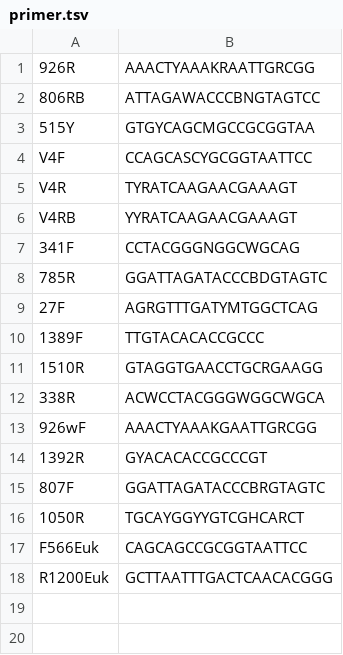
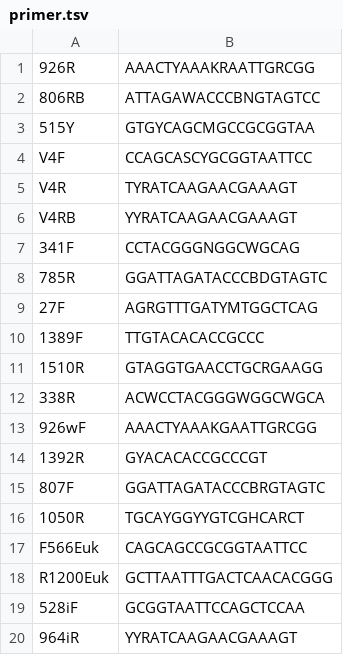
Before and after one commit to jcmcnch/primer-regions.alignments, a TSV file: input/primer.tsv, drawn as a sheet; the diff names each change by its address in the sheet, - before the commit and + after, or states it on an @@ line.

Commit message:
Add Fadeev primers

```diff
--- a/input/primer.tsv
+++ b/input/primer.tsv
+row 19: 528iF | GCGGTAATTCCAGCTCCAA
+row 20: 964iR | YYRATCAAGAACGAAAGT
```
